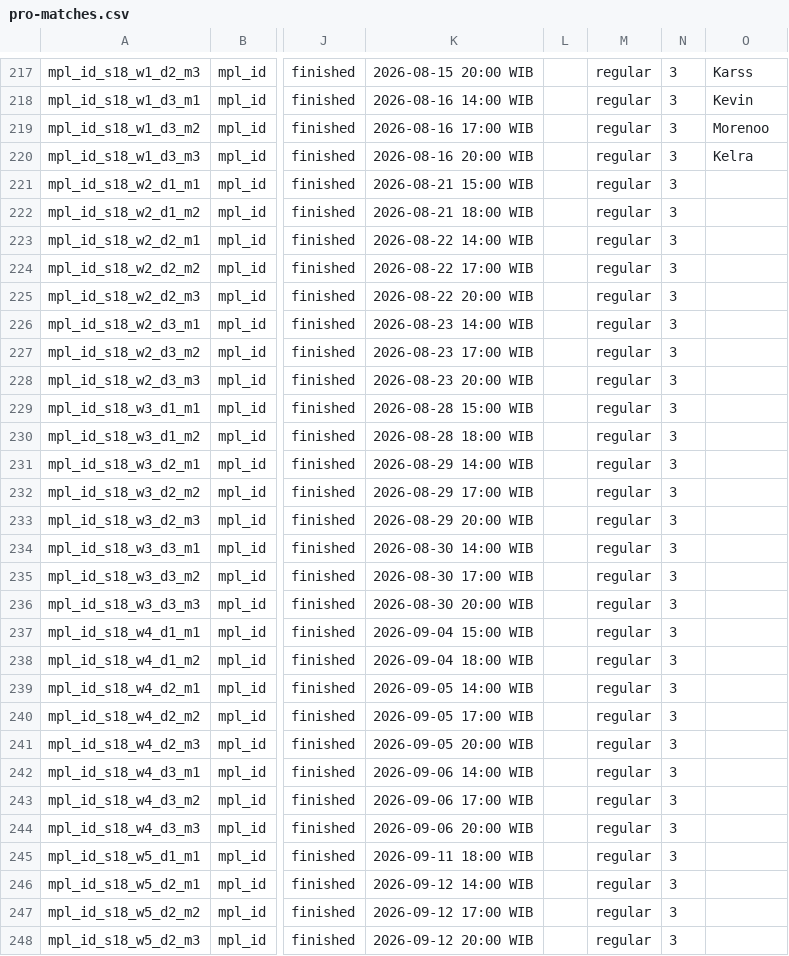
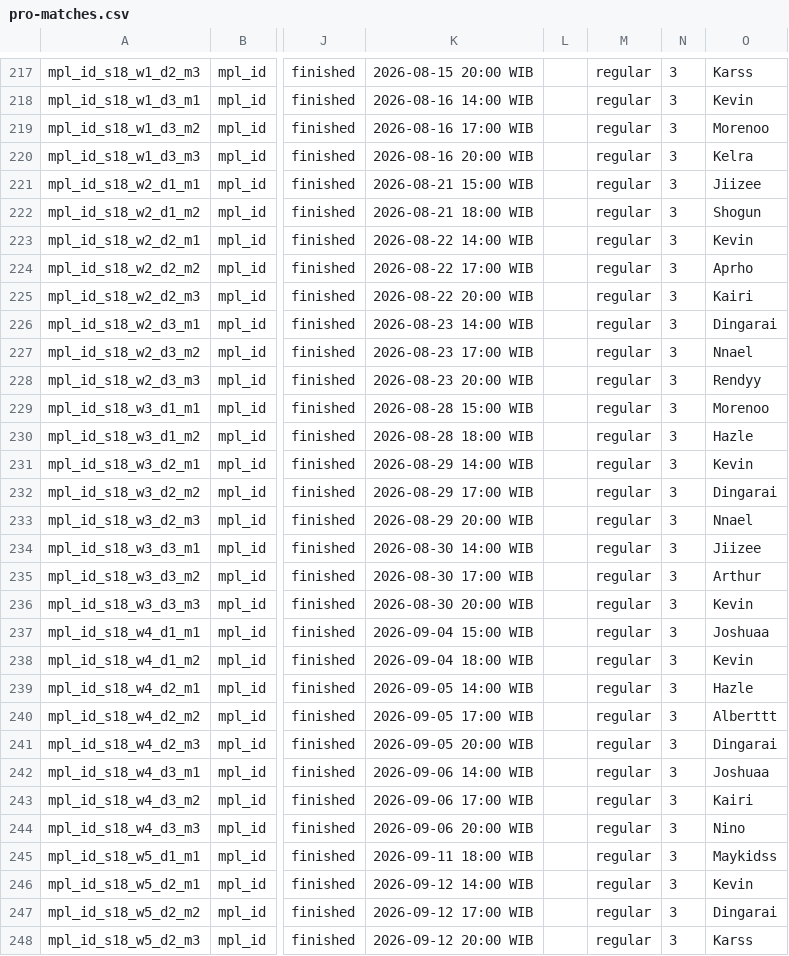
Before and after one commit to PainQisGod/jongrai, a CSV file: data/pro-matches.csv, drawn as a sheet; only a part is shown, gaps mark what is left out; the diff covers the shown part only; the diff names each change by its address in the sheet, - before the commit and + after, or states it on an @@ line.

```diff
--- a/data/pro-matches.csv
+++ b/data/pro-matches.csv
-O221: (empty)
+O221: Jiizee
-O222: (empty)
+O222: Shogun
-O223: (empty)
+O223: Kevin
-O224: (empty)
+O224: Aprho
-O225: (empty)
+O225: Kairi
-O226: (empty)
+O226: Dingarai
-O227: (empty)
+O227: Nnael
-O228: (empty)
+O228: Rendyy
-O229: (empty)
+O229: Morenoo
-O230: (empty)
+O230: Hazle
-O231: (empty)
+O231: Kevin
-O232: (empty)
+O232: Dingarai
-O233: (empty)
+O233: Nnael
-O234: (empty)
+O234: Jiizee
-O235: (empty)
+O235: Arthur
-O236: (empty)
+O236: Kevin
-O237: (empty)
+O237: Joshuaa
-O238: (empty)
+O238: Kevin
-O239: (empty)
+O239: Hazle
-O240: (empty)
+O240: Alberttt
-O241: (empty)
+O241: Dingarai
-O242: (empty)
+O242: Joshuaa
-O243: (empty)
+O243: Kairi
-O244: (empty)
+O244: Nino
-O245: (empty)
+O245: Maykidss
-O246: (empty)
+O246: Kevin
-O247: (empty)
+O247: Dingarai
-O248: (empty)
+O248: Karss
```
Also changed, not shown: 43 edited cells elsewhere in this file, 1 other file.
